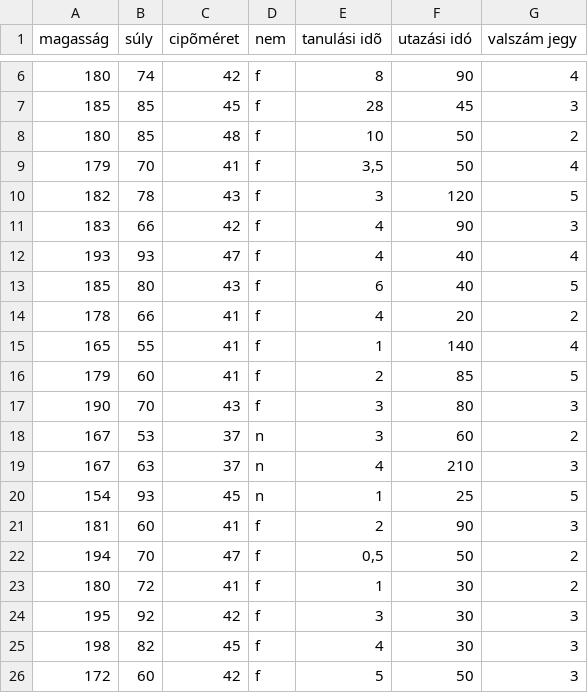
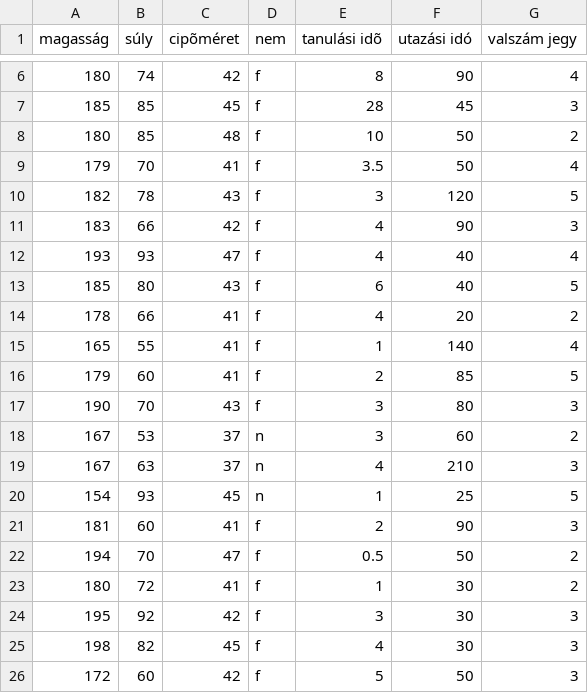
Before and after one commit to petii/matstat, a CSV file: diak_18a.csv, drawn as a sheet; only a part is shown, gaps mark what is left out.

```diff
--- a/diak_18a.csv
+++ b/diak_18a.csv
@@ -8,3 +8,3 @@ magasság;súly;cipõméret;nem;tanulási idõ;utazási idó;valszám jegy
 180;85;48;f;10;50;2
-179;70;41;f;3,5;50;4
+179;70;41;f;3.5;50;4
 182;78;43;f;3;120;5
@@ -21,3 +21,3 @@ magasság;súly;cipõméret;nem;tanulási idõ;utazási idó;valszám jegy
 181;60;41;f;2;90;3
-194;70;47;f;0,5;50;2
+194;70;47;f;0.5;50;2
 180;72;41;f;1;30;2
```
Also changed, not shown: 1 other file.
